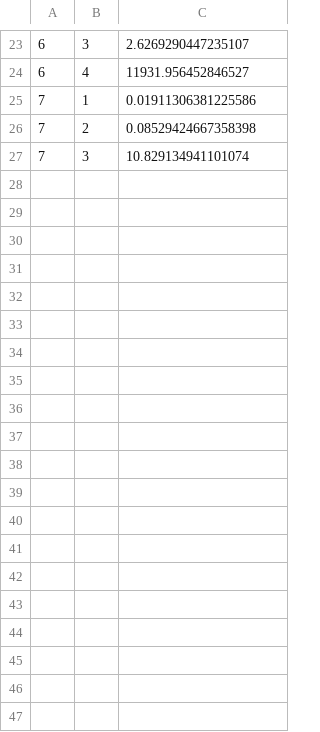
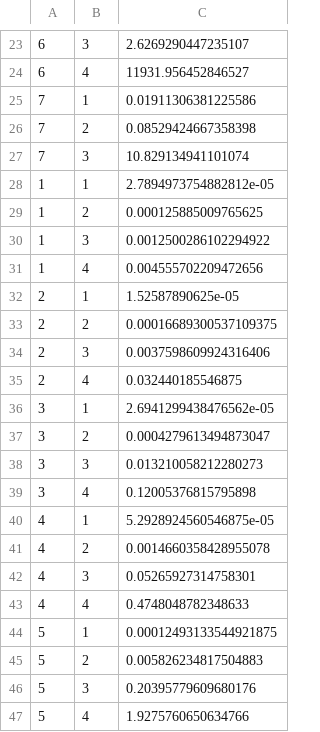
Before and after one commit to CLMBRs/ultk, a CSV file: src/examples/learn_quant/outputs/generated_expressions_times.csv, drawn as a sheet; only a part is shown, gaps mark what is left out; the diff covers the shown part only.

Commit message:
Add small generated expressions AFTER change with times

```diff
--- a/src/examples/learn_quant/outputs/generated_expressions_times.csv
+++ b/src/examples/learn_quant/outputs/generated_expressions_times.csv
@@ -27 +27,21 @@
 7,3,10.829134941101074
+1,1,2.7894973754882812e-05
+1,2,0.000125885009765625
+1,3,0.0012500286102294922
+1,4,0.004555702209472656
+2,1,1.52587890625e-05
+2,2,0.00016689300537109375
+2,3,0.0037598609924316406
+2,4,0.032440185546875
+3,1,2.6941299438476562e-05
+3,2,0.0004279613494873047
+3,3,0.013210058212280273
+3,4,0.12005376815795898
+4,1,5.2928924560546875e-05
+4,2,0.0014660358428955078
+4,3,0.05265927314758301
+4,4,0.4748048782348633
+5,1,0.00012493133544921875
+5,2,0.005826234817504883
+5,3,0.20395779609680176
+5,4,1.9275760650634766
```
Also changed, not shown: 12 added rows elsewhere in this file, 1 other file.
